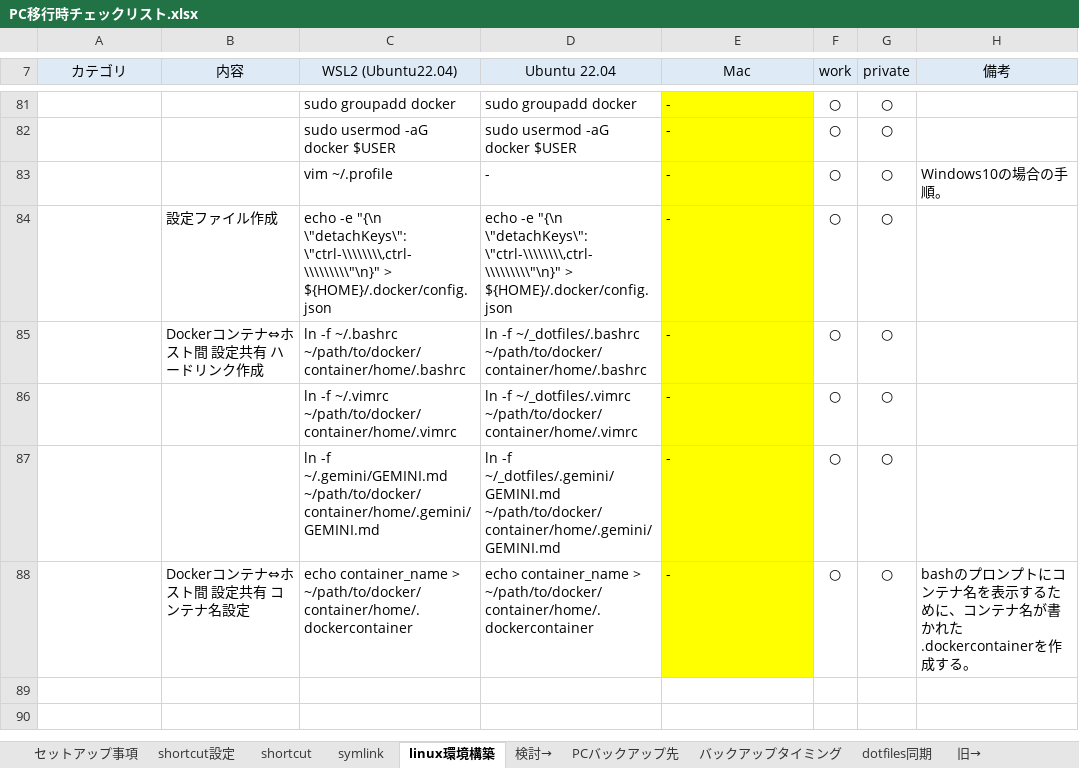
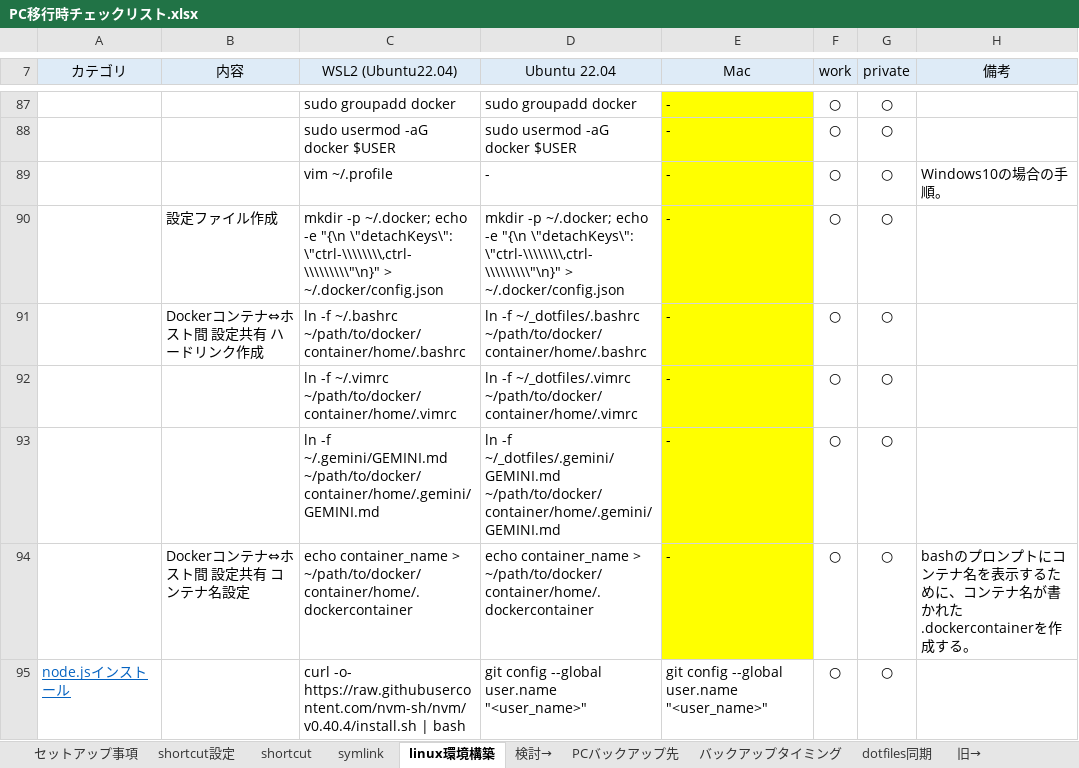
Before and after one commit to draemonash2/other, an Excel workbook: PC移行時チェックリスト.xlsx, sheet linux環境構築, drawn as a sheet; only a part is shown, gaps mark what is left out; values as stored, in another font and other column widths than the file's, no borders; addresses are those after the commit; the diff covers the shown part only; the diff names each change by its address in the sheet, - before the commit and + after, or states it on an @@ line.

```diff
--- a/PC移行時チェックリスト.xlsx (sheet linux環境構築)
+++ b/PC移行時チェックリスト.xlsx (sheet linux環境構築)
-C90 (WSL2 (Ubuntu22.04)): echo -e "{\n \"detachKeys\": \"ctrl-\\\\\\\\,ctrl-\\\\\\\\\"\n}" > ${HOME}/.docker/config.json
+C90 (WSL2 (Ubuntu22.04)): mkdir -p ~/.docker; echo -e "{\n \"detachKeys\": \"ctrl-\\\\\\\\,ctrl-\\\\\\\\\"\n}" > ~/.docker/config.json
-D90 (Ubuntu 22.04): echo -e "{\n \"detachKeys\": \"ctrl-\\\\\\\\,ctrl-\\\\\\\\\"\n}" > ${HOME}/.docker/config.json
+D90 (Ubuntu 22.04): mkdir -p ~/.docker; echo -e "{\n \"detachKeys\": \"ctrl-\\\\\\\\,ctrl-\\\\\\\\\"\n}" > ~/.docker/config.json
+row 95: node.jsインストール |  | curl -o- https://raw.githubusercontent.com/nvm-sh/nvm/v0.40.4/install.sh | bash | git config --global user.name "<user_name>" | git config --global user.name "<user_name>" | ○ | ○
```
Also changed, not shown: 12 added rows, 3 moved rows and 4 edited cells elsewhere in this sheet, sheet symlink, sheet shortcut, formulas that keep their value, hidden cells.
